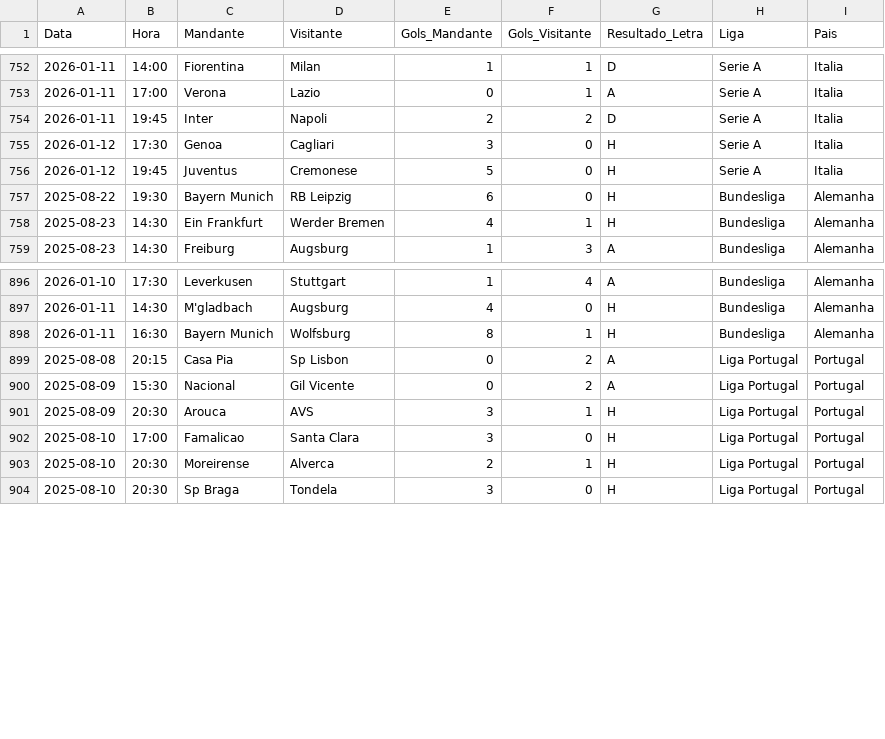
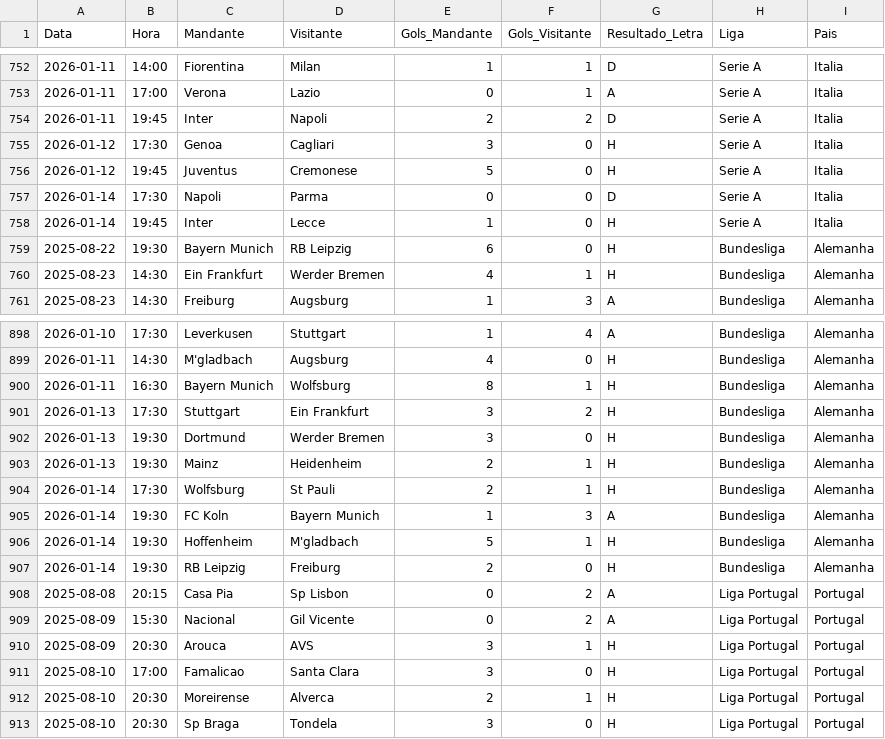
Before and after one commit to marcioklipper/ligas_eur, a CSV file: base_europa_unificada.csv, drawn as a sheet; only a part is shown, gaps mark what is left out; the diff names each change by its address in the sheet, - before the commit and + after, or states it on an @@ line.

Commit message:
Atualização Automática

```diff
--- a/base_europa_unificada.csv
+++ b/base_europa_unificada.csv
+row 757: 2026-01-14 | 17:30 | Napoli | Parma | 0 | 0 | D | Serie A | Italia
+row 758: 2026-01-14 | 19:45 | Inter | Lecce | 1 | 0 | H | Serie A | Italia
+row 901: 2026-01-13 | 17:30 | Stuttgart | Ein Frankfurt | 3 | 2 | H | Bundesliga | Alemanha
+row 902: 2026-01-13 | 19:30 | Dortmund | Werder Bremen | 3 | 0 | H | Bundesliga | Alemanha
+row 903: 2026-01-13 | 19:30 | Mainz | Heidenheim | 2 | 1 | H | Bundesliga | Alemanha
+row 904: 2026-01-14 | 17:30 | Wolfsburg | St Pauli | 2 | 1 | H | Bundesliga | Alemanha
+row 905: 2026-01-14 | 19:30 | FC Koln | Bayern Munich | 1 | 3 | A | Bundesliga | Alemanha
+row 906: 2026-01-14 | 19:30 | Hoffenheim | M'gladbach | 5 | 1 | H | Bundesliga | Alemanha
+row 907: 2026-01-14 | 19:30 | RB Leipzig | Freiburg | 2 | 0 | H | Bundesliga | Alemanha
```
